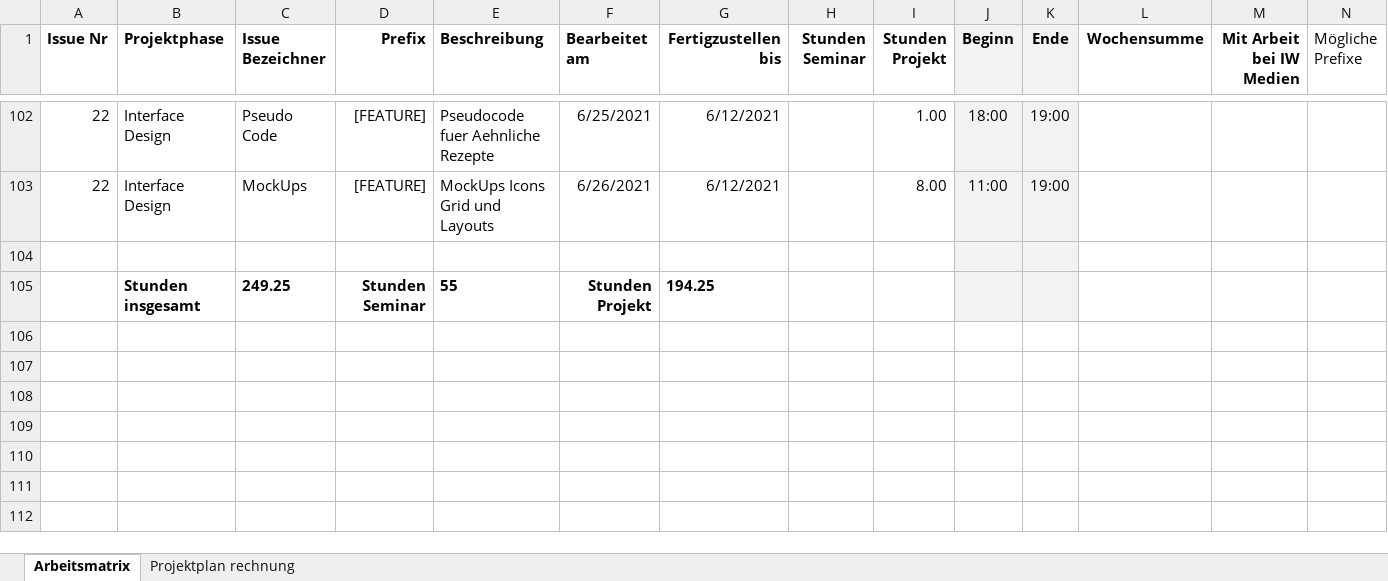
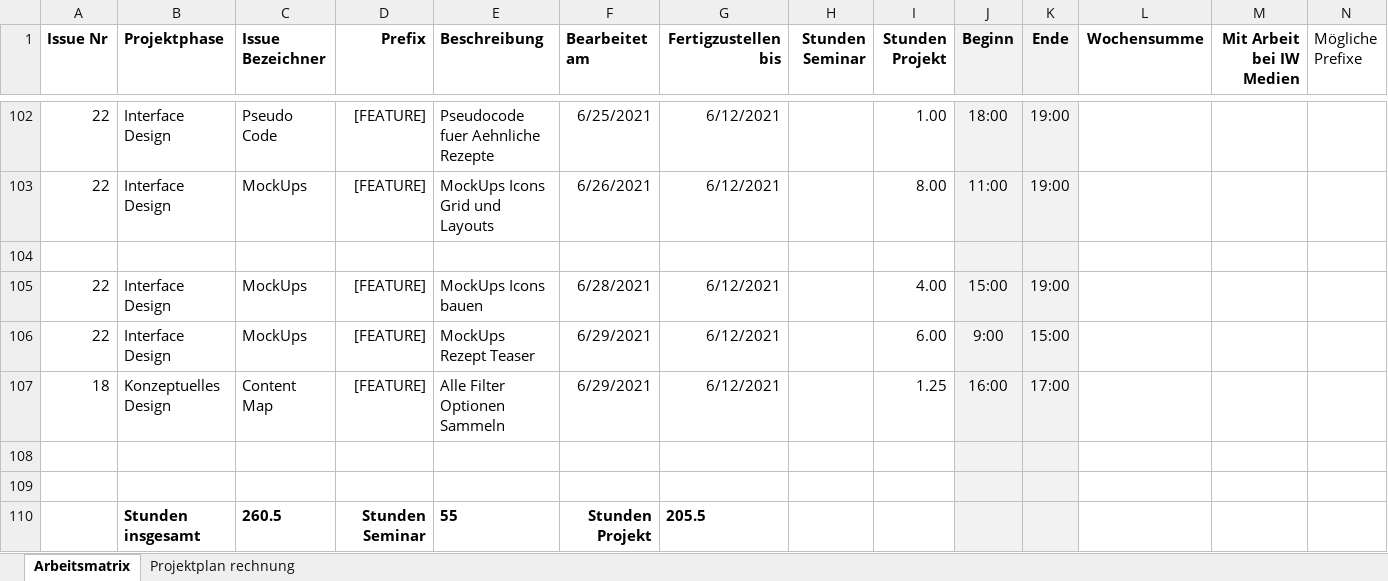
Before and after one commit to Inf166/design-concept-sharing-recipes, an Excel workbook: Artefakte/Zeiterfassung/Arbeitsmatrix.xlsx, sheet Arbeitsmatrix, drawn as a sheet; only a part is shown, gaps mark what is left out; values as stored, in another font and other column widths than the file's, no borders; addresses are those after the commit; rows hold the shown columns only; the diff names each change by its address in the sheet, - before the commit and + after, or states it on an @@ line.

Commit message:
[FEATURE] Add filter option list

```diff
--- a/Artefakte/Zeiterfassung/Arbeitsmatrix.xlsx (sheet Arbeitsmatrix)
+++ b/Artefakte/Zeiterfassung/Arbeitsmatrix.xlsx (sheet Arbeitsmatrix)
+row 105: 22 | Interface Design | MockUps | [FEATURE] | MockUps Icons bauen | 6/28/2021 | 6/12/2021 |  | 4.00 | 15:00 | 19:00
+row 106: 22 | Interface Design | MockUps | [FEATURE] | MockUps Rezept Teaser | 6/29/2021 | 6/12/2021 |  | 6.00 | 9:00 | 15:00
+row 107: 18 | Konzeptuelles Design | Content Map | [FEATURE] | Alle Filter Optionen Sammeln | 6/29/2021 | 6/12/2021 |  | 1.25 | 16:00 | 17:00
+row 108: (empty)
+row 109: (empty)
-C110 (Issue Bezeichner): 249.25
+C110 (Issue Bezeichner): 260.5
-G110 (Fertigzustellen bis): 194.25
+G110 (Fertigzustellen bis): 205.5
```
Also changed, not shown: 2 other files.
